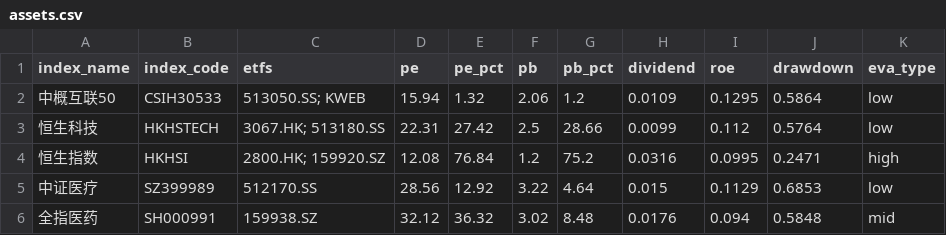
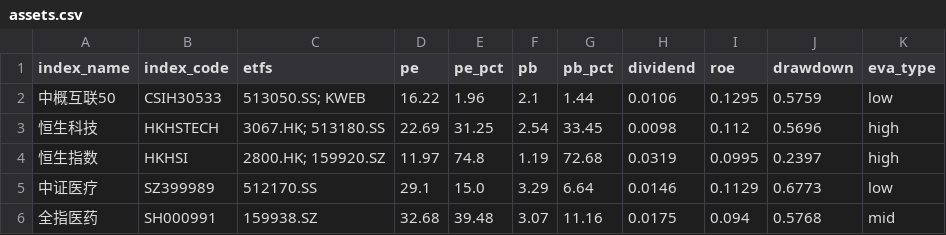
Before and after one commit to lingxuzi/etf-dashboard-auto, a CSV file: docs/assets.csv, drawn as a sheet; only a part is shown; the diff covers the shown part only.

```diff
--- a/docs/assets.csv
+++ b/docs/assets.csv
@@ -1,6 +1,6 @@
 index_name,index_code,etfs,pe,pe_pct,pb,pb_pct,dividend,roe,drawdown,eva_type
-中概互联50,CSIH30533,513050.SS; KWEB,15.94,1.32,2.06,1.2,0.0109,0.1295,0.5864,low
-恒生科技,HKHSTECH,3067.HK; 513180.SS,22.31,27.42,2.5,28.66,0.0099,0.112,0.5764,low
-恒生指数,HKHSI,2800.HK; 159920.SZ,12.08,76.84,1.2,75.2,0.0316,0.0995,0.2471,high
-中证医疗,SZ399989,512170.SS,28.56,12.92,3.22,4.64,0.015,0.1129,0.6853,low
-全指医药,SH000991,159938.SZ,32.12,36.32,3.02,8.48,0.0176,0.094,0.5848,mid
+中概互联50,CSIH30533,513050.SS; KWEB,16.22,1.96,2.1,1.44,0.0106,0.1295,0.5759,low
+恒生科技,HKHSTECH,3067.HK; 513180.SS,22.69,31.25,2.54,33.45,0.0098,0.112,0.5696,high
+恒生指数,HKHSI,2800.HK; 159920.SZ,11.97,74.8,1.19,72.68,0.0319,0.0995,0.2397,high
+中证医疗,SZ399989,512170.SS,29.1,15.0,3.29,6.64,0.0146,0.1129,0.6773,low
+全指医药,SH000991,159938.SZ,32.68,39.48,3.07,11.16,0.0175,0.094,0.5768,mid
```
Also changed, not shown: 86 edited cells elsewhere in this file.
